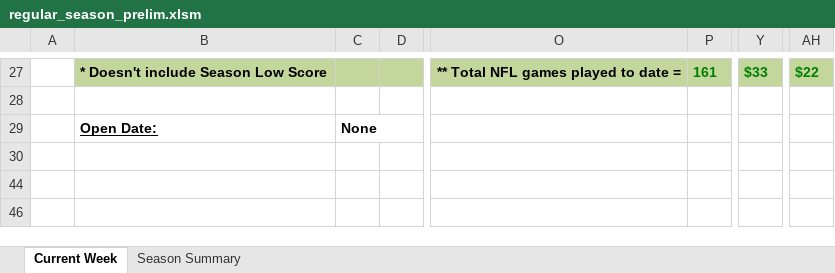
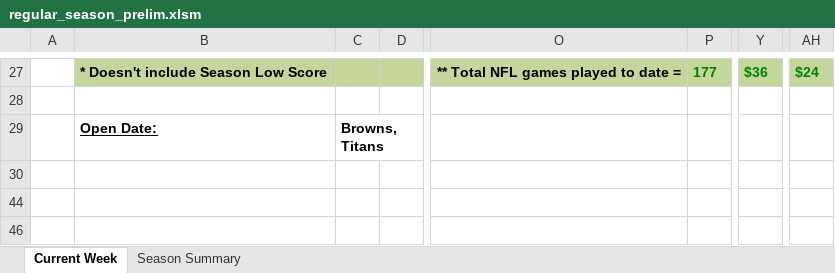
Before and after one commit to jlwebpages/fp, an Excel workbook: regular_season_prelim.xlsm, sheet Current Week, drawn as a sheet; only a part is shown, gaps mark what is left out; values as stored, in another font and other column widths than the file's, no borders; conditional formats not drawn; the diff covers the shown part only; the diff names each change by its address in the sheet, - before the commit and + after, or states it on an @@ line.

```diff
--- a/regular_season_prelim.xlsm (sheet Current Week)
+++ b/regular_season_prelim.xlsm (sheet Current Week)
-P27: 161
+P27: 177
-Y27: $33
+Y27: $36
-AH27: $22
+AH27: $24
-C29: None
+C29: Browns, Titans
```
Also changed, not shown: 16 added rows, 16 removed rows, 104 edited cells and cell formats elsewhere in this sheet, sheet Season Summary, hidden cells, regular_season_inputs.xlsx, 5 other files.
